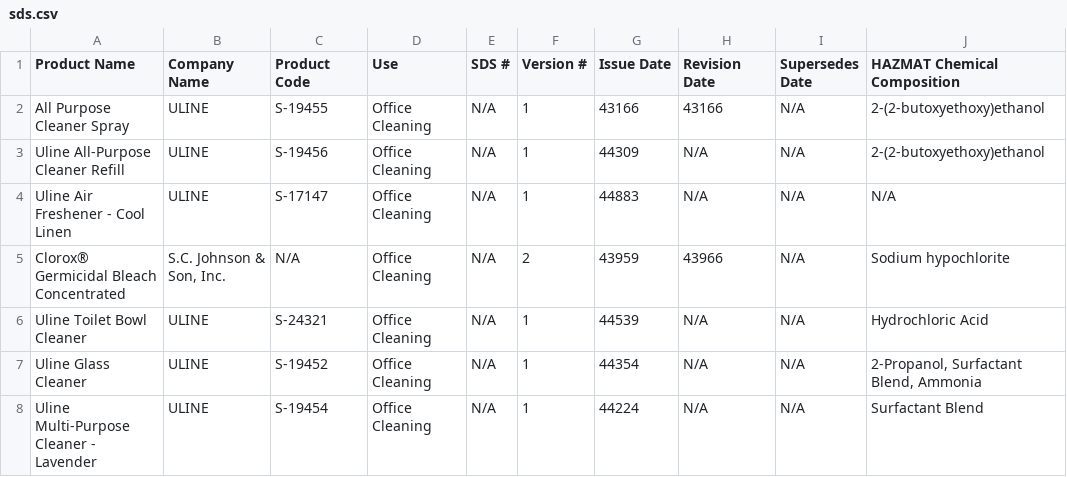
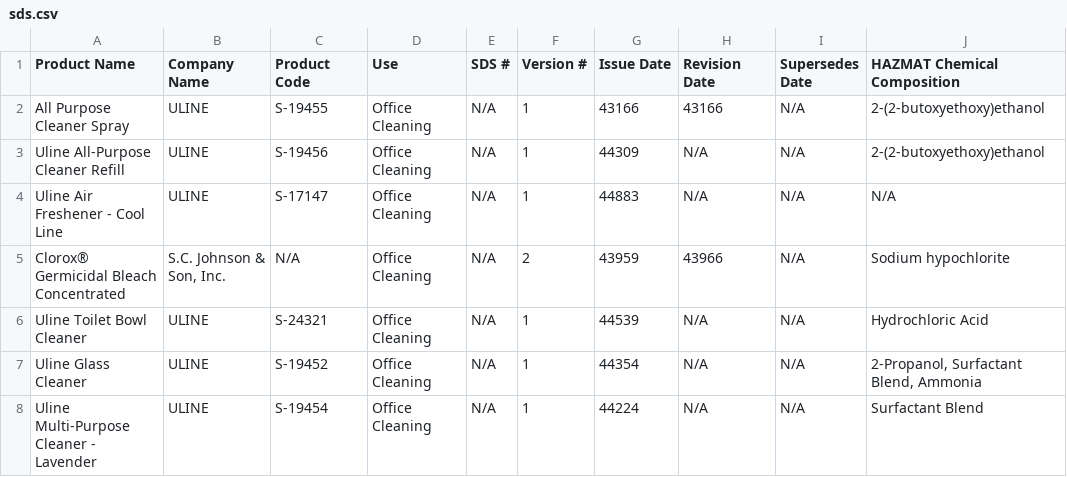
Before and after one commit to dsrogerssojo/SojoChemicalProductLookup, a CSV file: data/sds.csv, drawn as a sheet; only a part is shown; the diff names each change by its address in the sheet, - before the commit and + after, or states it on an @@ line.

Commit message:
Update SDS CSV from SharePoint Excel

```diff
--- a/data/sds.csv
+++ b/data/sds.csv
-A4 (Product Name): Uline Air Freshener - Cool Linen
+A4 (Product Name): Uline Air Freshener - Cool Line
```
